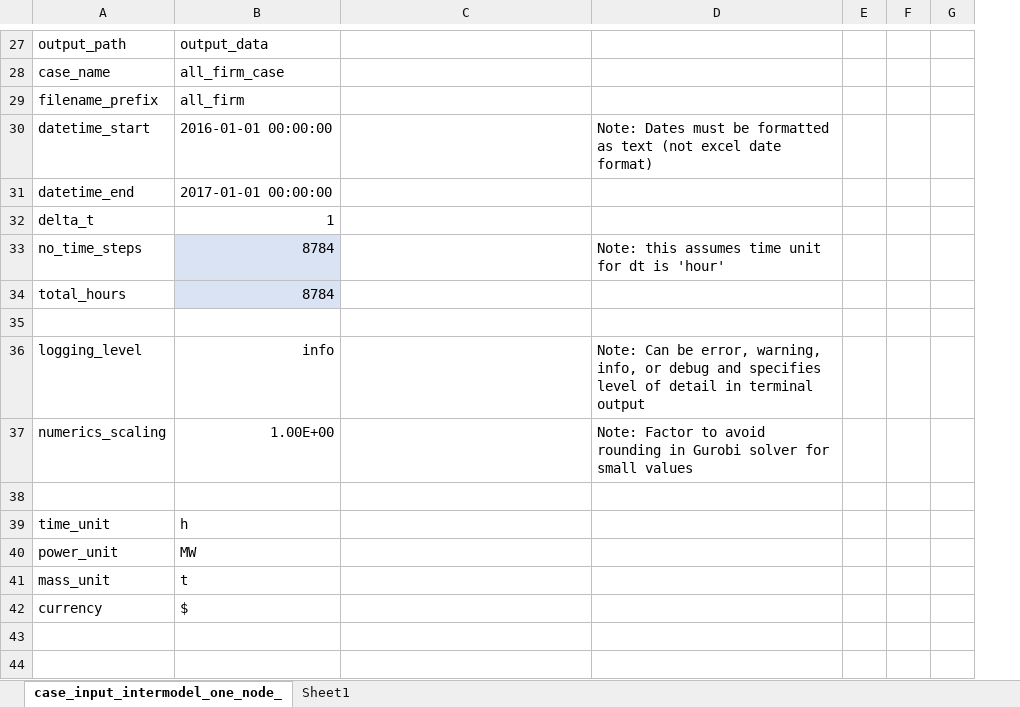
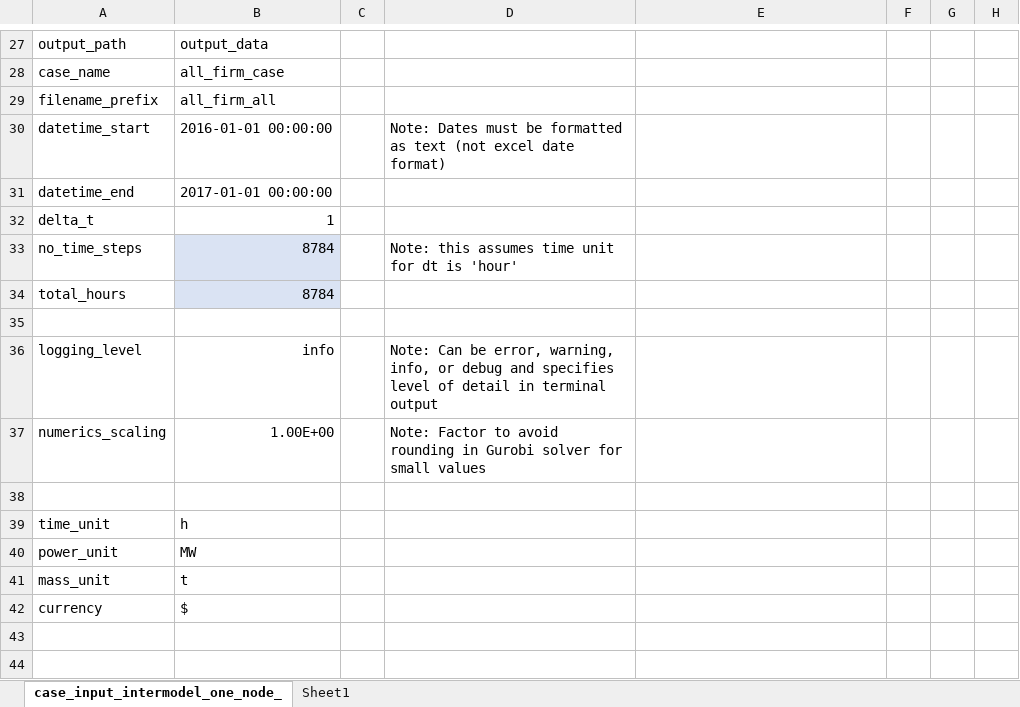
Before and after one commit to carnegie/clab_all_firm, an Excel workbook: all_firm_case.xlsx, sheet case_input_intermodel_one_node_, drawn as a sheet; only a part is shown, gaps mark what is left out; values as stored, in another font and other column widths than the file's, no borders; addresses are those after the commit; the diff covers the shown part only; the diff names each change by its address in the sheet, - before the commit and + after, or states it on an @@ line.

```diff
--- a/all_firm_case.xlsx (sheet case_input_intermodel_one_node_)
+++ b/all_firm_case.xlsx (sheet case_input_intermodel_one_node_)
+column C, empty
-B29: all_firm
+B29: all_firm_all
-D30: (empty)
+D30: Note: Dates must be formatted as text (not excel date format)
-E30: Note: Dates must be formatted as text (not excel date format)
+E30: (empty)
-D33: (empty)
+D33: Note: this assumes time unit for dt is 'hour'
-E33: Note: this assumes time unit for dt is 'hour'
+E33: (empty)
-D36: (empty)
+D36: Note: Can be error, warning, info, or debug and specifies level of detail in terminal output
-E36: Note: Can be error, warning, info, or debug and specifies level of detail in terminal output
+E36: (empty)
-D37: (empty)
+D37: Note: Factor to avoid rounding in Gurobi solver for small values
-E37: Note: Factor to avoid rounding in Gurobi solver for small values
+E37: (empty)
```
Also changed, not shown: 10 added rows, 10 removed rows, 1 moved row, 9 edited cells and cell formats elsewhere in this sheet, formulas that keep their value, 3 other files.
